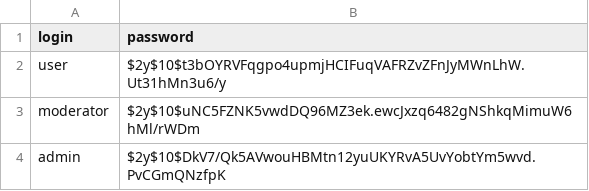
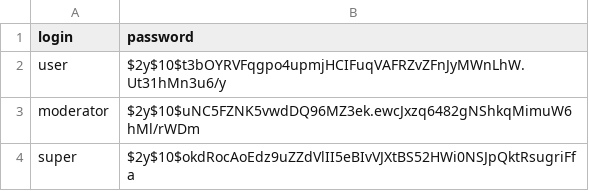
Before and after one commit to Aleksey-Andris/2024-05-otus-spring-andris, a CSV file: hw11/src/main/resources/db/changelog/data/data/2024-10-03--0001-users.csv, drawn as a sheet.

```diff
--- a/hw11/src/main/resources/db/changelog/data/data/2024-10-03--0001-users.csv
+++ b/hw11/src/main/resources/db/changelog/data/data/2024-10-03--0001-users.csv
@@ -3,2 +3,2 @@ user;$2y$10$t3bOYRVFqgpo4upmjHCIFuqVAFRZvZFnJyMWnLhW.Ut31hMn3u6/y
 moderator;$2y$10$uNC5FZNK5vwdDQ96MZ3ek.ewcJxzq6482gNShkqMimuW6hMl/rWDm
-admin;$2y$10$DkV7/Qk5AVwouHBMtn12yuUKYRvA5UvYobtYm5wvd.PvCGmQNzfpK
+super;$2y$10$okdRocAoEdz9uZZdVlII5eBIvVJXtBS52HWi0NSJpQktRsugriFfa
```
Also changed, not shown: 19 other files.
